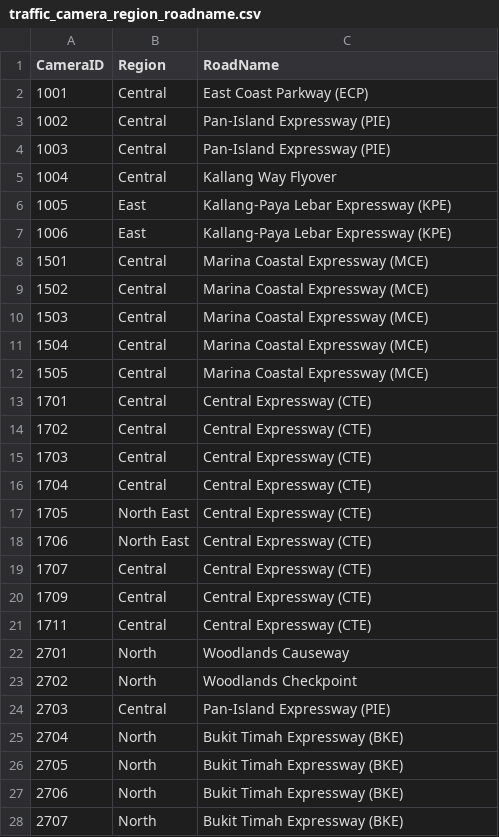
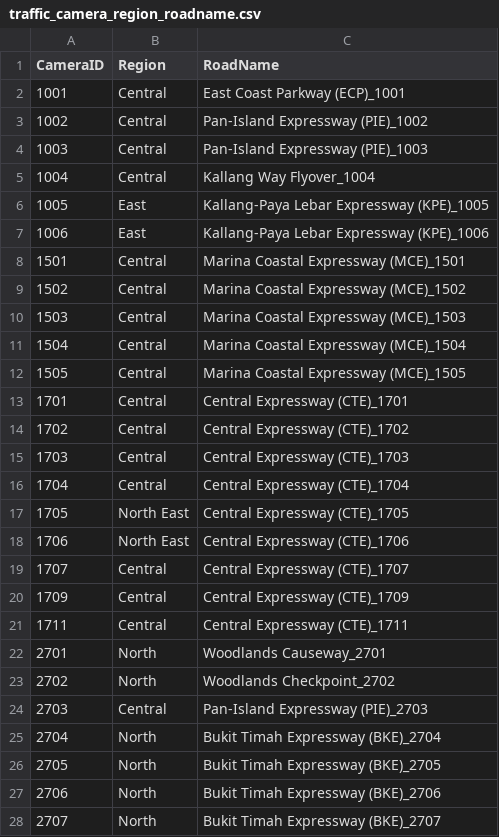
Before and after one commit to ReverseCache/dsa3101-2210-09-lta, a CSV file: jin test/traffic_camera_region_roadname.csv, drawn as a sheet; only a part is shown; the diff covers the shown part only.

```diff
--- a/jin test/traffic_camera_region_roadname.csv
+++ b/jin test/traffic_camera_region_roadname.csv
@@ -1,28 +1,28 @@
 CameraID,Region,RoadName
-1001,Central,East Coast Parkway (ECP)
-1002,Central,Pan-Island Expressway (PIE)
-1003,Central,Pan-Island Expressway (PIE)
-1004,Central,Kallang Way Flyover
-1005,East,Kallang-Paya Lebar Expressway (KPE)
-1006,East,Kallang-Paya Lebar Expressway (KPE)
-1501,Central,Marina Coastal Expressway (MCE)
-1502,Central,Marina Coastal Expressway (MCE)
-1503,Central,Marina Coastal Expressway (MCE)
-1504,Central,Marina Coastal Expressway (MCE)
-1505,Central,Marina Coastal Expressway (MCE)
-1701,Central,Central Expressway (CTE)
-1702,Central,Central Expressway (CTE)
-1703,Central,Central Expressway (CTE)
-1704,Central,Central Expressway (CTE)
-1705,North East,Central Expressway (CTE)
-1706,North East,Central Expressway (CTE)
-1707,Central,Central Expressway (CTE)
-1709,Central,Central Expressway (CTE)
-1711,Central,Central Expressway (CTE)
-2701,North,Woodlands Causeway
-2702,North,Woodlands Checkpoint
-2703,Central,Pan-Island Expressway (PIE)
-2704,North,Bukit Timah Expressway (BKE)
-2705,North,Bukit Timah Expressway (BKE)
-2706,North,Bukit Timah Expressway (BKE)
-2707,North,Bukit Timah Expressway (BKE)
+1001,Central,East Coast Parkway (ECP)_1001
+1002,Central,Pan-Island Expressway (PIE)_1002
+1003,Central,Pan-Island Expressway (PIE)_1003
+1004,Central,Kallang Way Flyover_1004
+1005,East,Kallang-Paya Lebar Expressway (KPE)_1005
+1006,East,Kallang-Paya Lebar Expressway (KPE)_1006
+1501,Central,Marina Coastal Expressway (MCE)_1501
+1502,Central,Marina Coastal Expressway (MCE)_1502
+1503,Central,Marina Coastal Expressway (MCE)_1503
+1504,Central,Marina Coastal Expressway (MCE)_1504
+1505,Central,Marina Coastal Expressway (MCE)_1505
+1701,Central,Central Expressway (CTE)_1701
+1702,Central,Central Expressway (CTE)_1702
+1703,Central,Central Expressway (CTE)_1703
+1704,Central,Central Expressway (CTE)_1704
+1705,North East,Central Expressway (CTE)_1705
+1706,North East,Central Expressway (CTE)_1706
+1707,Central,Central Expressway (CTE)_1707
+1709,Central,Central Expressway (CTE)_1709
+1711,Central,Central Expressway (CTE)_1711
+2701,North,Woodlands Causeway_2701
+2702,North,Woodlands Checkpoint_2702
+2703,Central,Pan-Island Expressway (PIE)_2703
+2704,North,Bukit Timah Expressway (BKE)_2704
+2705,North,Bukit Timah Expressway (BKE)_2705
+2706,North,Bukit Timah Expressway (BKE)_2706
+2707,North,Bukit Timah Expressway (BKE)_2707
```
Also changed, not shown: 60 edited cells elsewhere in this file, jin test/main_df.csv, 2 other files.
